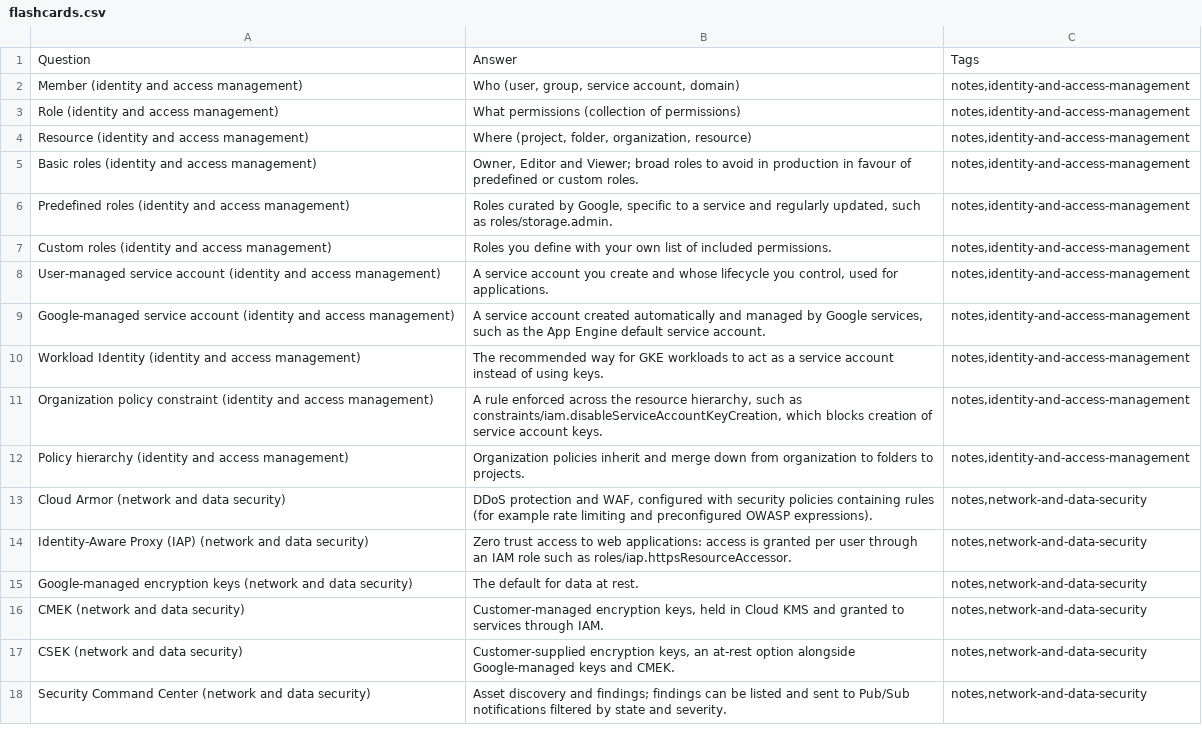
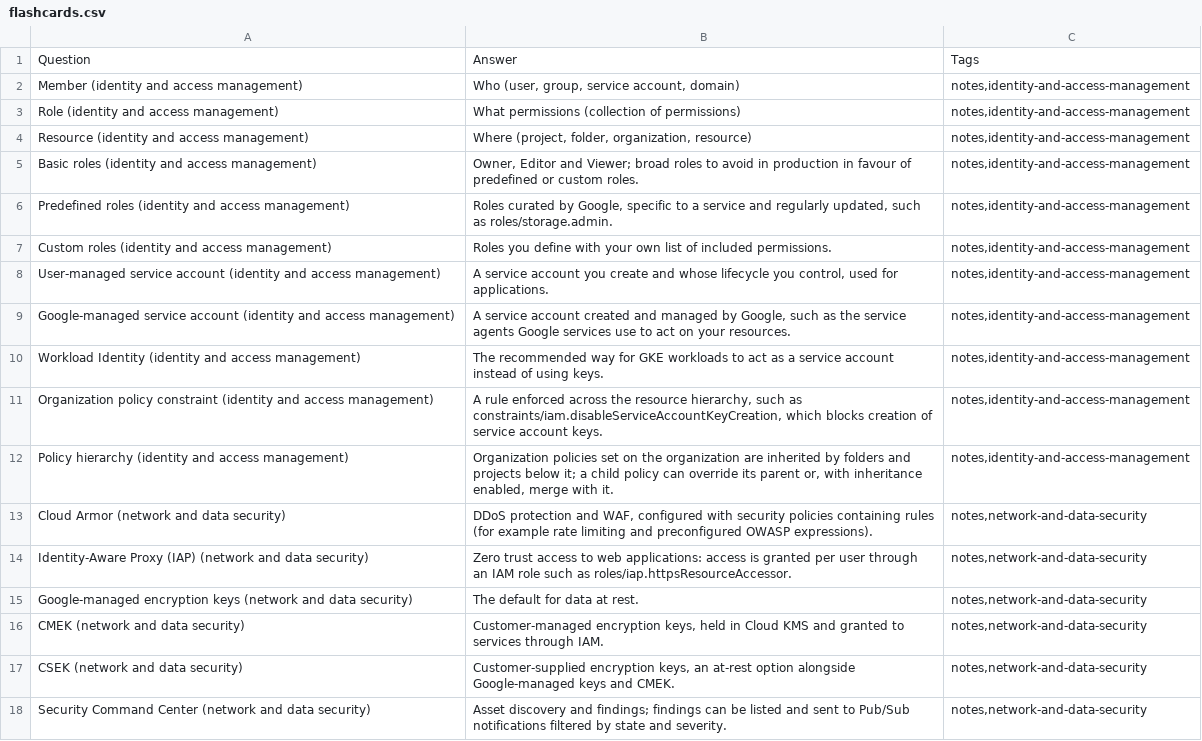
Before and after one commit to PatrickWiloak/security-zero-to-hero, a CSV file: exams/gcp/cloud-security-engineer/flashcards.csv, drawn as a sheet; only a part is shown.

```diff
--- a/exams/gcp/cloud-security-engineer/flashcards.csv
+++ b/exams/gcp/cloud-security-engineer/flashcards.csv
@@ -8,6 +8,6 @@ Custom roles (identity and access management),Roles you define with your own lis
 User-managed service account (identity and access management),"A service account you create and whose lifecycle you control, used for applications.","notes,identity-and-access-management"
-Google-managed service account (identity and access management),"A service account created automatically and managed by Google services, such as the App Engine default service account.","notes,identity-and-access-management"
+Google-managed service account (identity and access management),"A service account created and managed by Google, such as the service agents Google services use to act on your resources.","notes,identity-and-access-management"
 Workload Identity (identity and access management),The recommended way for GKE workloads to act as a service account instead of using keys.,"notes,identity-and-access-management"
 Organization policy constraint (identity and access management),"A rule enforced across the resource hierarchy, such as constraints/iam.disableServiceAccountKeyCreation, which blocks creation of service account keys.","notes,identity-and-access-management"
-Policy hierarchy (identity and access management),Organization policies inherit and merge down from organization to folders to projects.,"notes,identity-and-access-management"
+Policy hierarchy (identity and access management),"Organization policies set on the organization are inherited by folders and projects below it; a child policy can override its parent or, with inheritance enabled, merge with it.","notes,identity-and-access-management"
 Cloud Armor (network and data security),"DDoS protection and WAF, configured with security policies containing rules (for example rate limiting and preconfigured OWASP expressions).","notes,network-and-data-security"
```
Also changed, not shown: exams/hashicorp/vault-associate/flashcards.csv, 17 other files.
